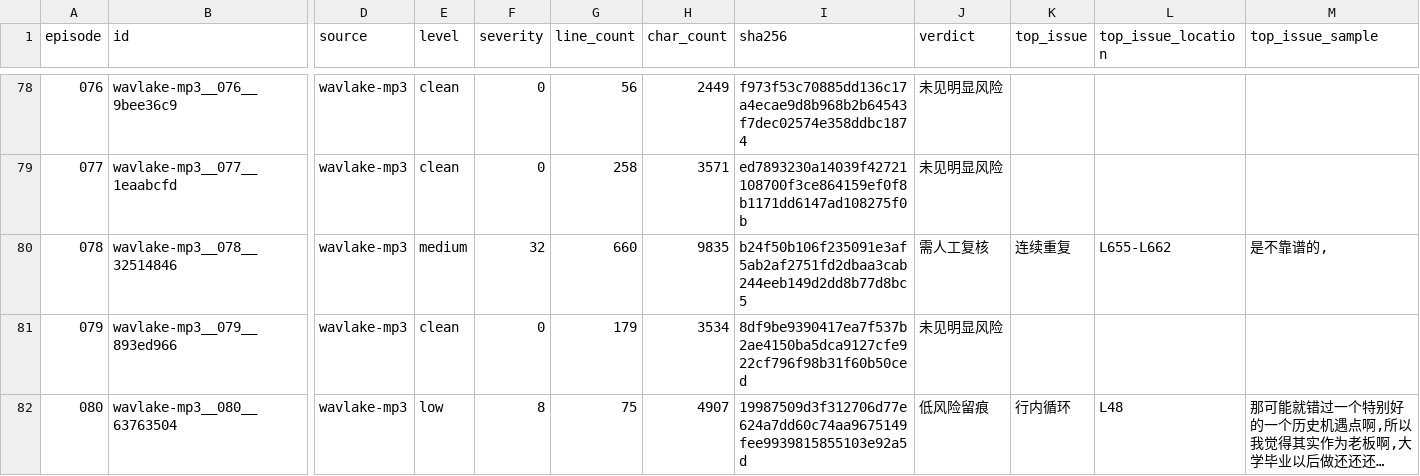
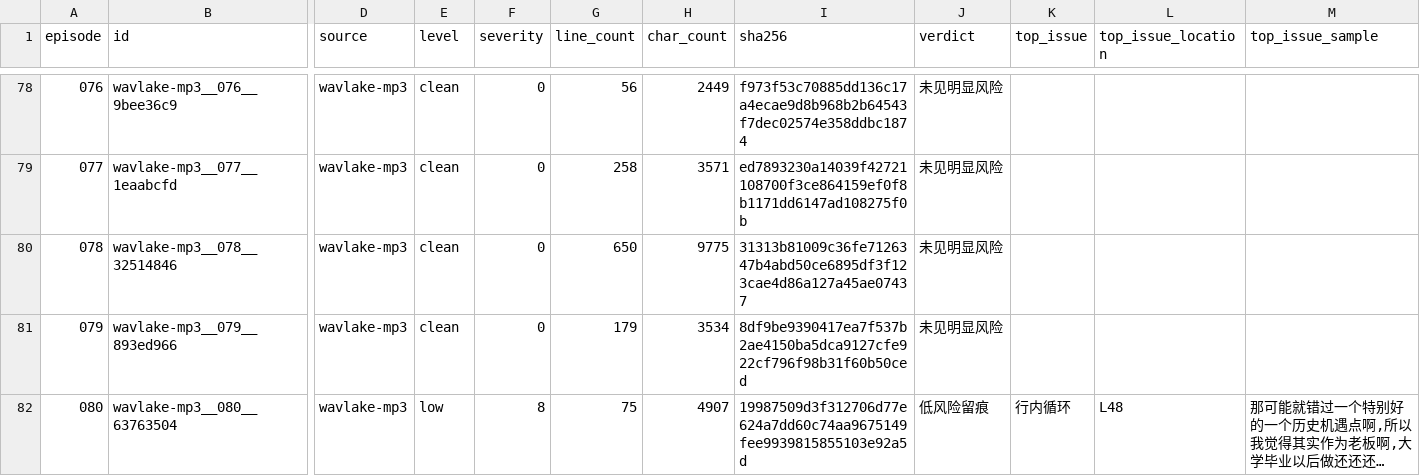
Before and after one commit to qqzlqqzlqqzl/sun-yuchen-financial-freedom-offline, a CSV file: transcriptions/metadata/final-website-review/final-website-transcript-review.csv, drawn as a sheet; only a part is shown, gaps mark what is left out; long unchanged cells end in …; the diff covers the shown part only; the diff names each change by its address in the sheet, - before the commit and + after, or states it on an @@ line.

Commit message:
Resolve final transcript medium issues

```diff
--- a/transcriptions/metadata/final-website-review/final-website-transcript-review.csv
+++ b/transcriptions/metadata/final-website-review/final-website-transcript-review.csv
-E80 (level): medium
+E80 (level): clean
-F80 (severity): 32
+F80 (severity): 0
-G80 (line_count): 660
+G80 (line_count): 650
-H80 (char_count): 9835
+H80 (char_count): 9775
-I80 (sha256): b24f50b106f235091e3af5ab2af2751fd2dbaa3cab244eeb149d2dd8b77d8bc5
+I80 (sha256): 31313b81009c36fe7126347b4abd50ce6895df3f123cae4d86a127a45ae07437
-J80 (verdict): 需人工复核
+J80 (verdict): 未见明显风险
-K80 (top_issue): 连续重复
+K80 (top_issue): (empty)
-L80 (top_issue_location): L655-L662
+L80 (top_issue_location): (empty)
-M80 (top_issue_sample): 是不靠谱的,
+M80 (top_issue_sample): (empty)
```
Also changed, not shown: 63 edited cells elsewhere in this file, transcriptions/metadata/full-transcript-review/full-transcript-review.csv, 13 other files.
